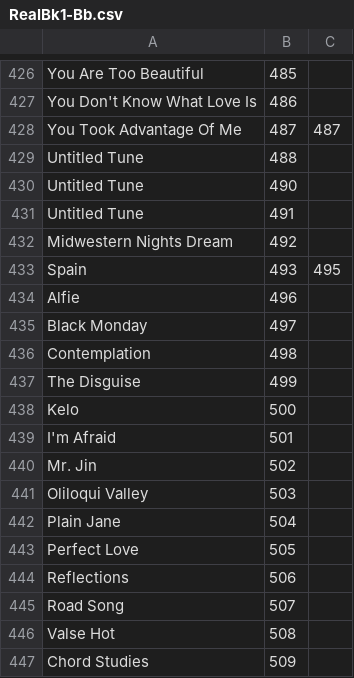
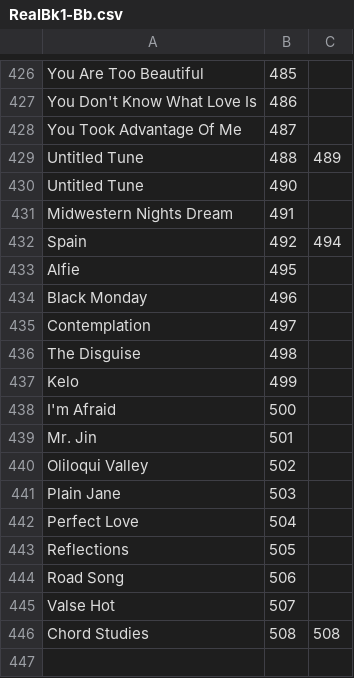
Before and after one commit to pastorius/book-indices, a CSV file: RealBk1-Bb.csv, drawn as a sheet; only a part is shown, gaps mark what is left out.

Commit message:
Fixed mistake in additions

```diff
--- a/RealBk1-Bb.csv
+++ b/RealBk1-Bb.csv
@@ -427,21 +427,20 @@ You Are Too Beautiful,485,
 You Don't Know What Love Is,486,
-You Took Advantage Of Me,487,487
-Untitled Tune,488,
+You Took Advantage Of Me,487,
+Untitled Tune,488,489
 Untitled Tune,490,
-Untitled Tune,491,
-Midwestern Nights Dream,492,
-Spain,493,495
-Alfie,496,
-Black Monday,497,
-Contemplation,498,
-The Disguise,499,
-Kelo,500,
-I'm Afraid,501,
-Mr. Jin,502,
-Oliloqui Valley,503,
-Plain Jane,504,
-Perfect Love,505,
-Reflections,506,
-Road Song,507,
-Valse Hot,508,
-Chord Studies,509,
+Midwestern Nights Dream,491,
+Spain,492,494
+Alfie,495,
+Black Monday,496,
+Contemplation,497,
+The Disguise,498,
+Kelo,499,
+I'm Afraid,500,
+Mr. Jin,501,
+Oliloqui Valley,502,
+Plain Jane,503,
+Perfect Love,504,
+Reflections,505,
+Road Song,506,
+Valse Hot,507,
+Chord Studies,508,508
```
